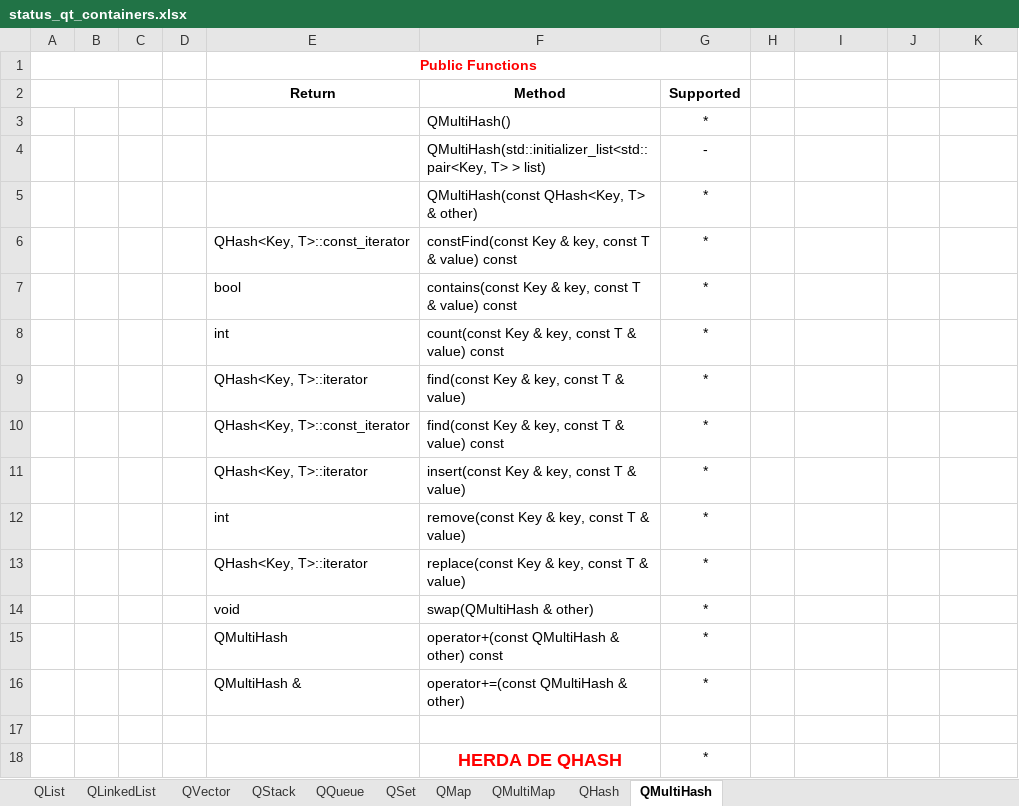
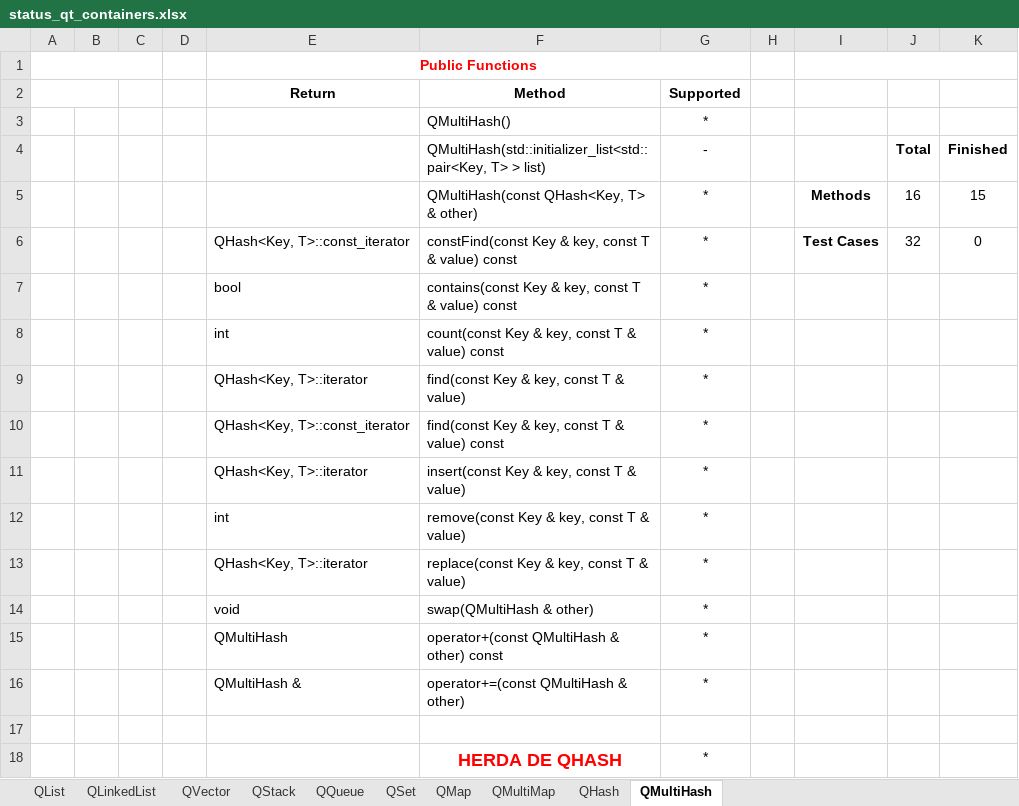
Before and after one commit to xsery/benchmarks-esbmc-qt, an Excel workbook: status/status_qt_containers.xlsx, sheet QMultiHash, drawn as a sheet; values as stored, in another font and other column widths than the file's, no borders; removed rows and columns are numbered as before the commit, all else as after; the diff names each change by its address in the sheet, - before the commit and + after, or states it on an @@ line.

```diff
--- a/status/status_qt_containers.xlsx (sheet QMultiHash)
+++ b/status/status_qt_containers.xlsx (sheet QMultiHash)
+I1:K1 merged
-J4: (empty)
+J4: Total
-K4: (empty)
+K4: Finished
-row 5:  |  |  |  |  | QMultiHash(const QHash<Key, T> & other) | *
-row 6:  |  |  |  | QHash<Key, T>::const_iterator | constFind(const Key & key, const T & value) const | *
+row 5:  |  |  |  |  | QMultiHash(const QHash<Key, T> & other) | * |  | Methods | 16 | 15
+row 6:  |  |  |  | QHash<Key, T>::const_iterator | constFind(const Key & key, const T & value) const | * |  | Test Cases | 32 | 0
```
Also changed, not shown: sheet QStack, sheet QQueue, sheet QMultiMap, sheet QHash, sheet QMap, sheet QSet, 3 more sheets.
